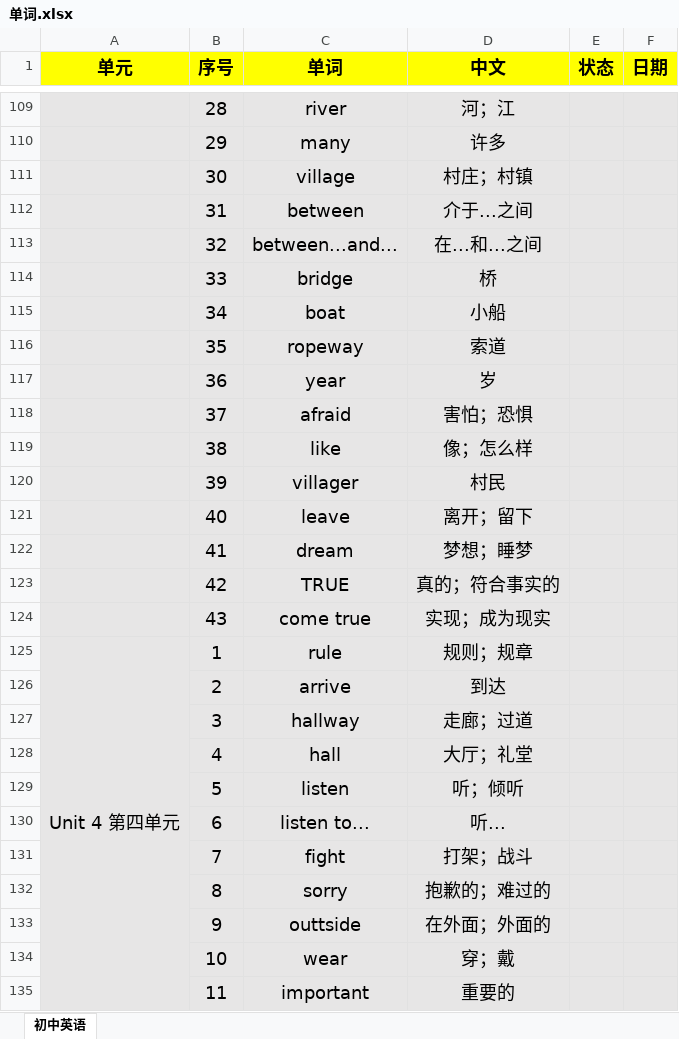
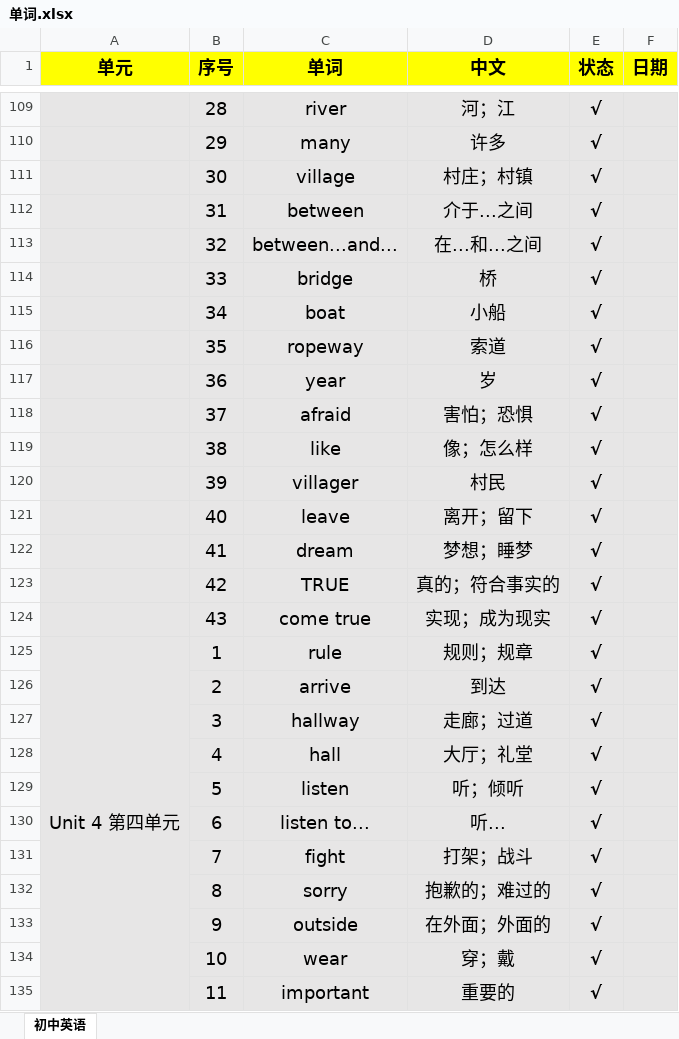
Before and after one commit to h-alone/Zhejiang-Huangyan-Middle-School, an Excel workbook: 单词.xlsx, sheet 初中英语, drawn as a sheet; only a part is shown, gaps mark what is left out; values as stored, in another font and other column widths than the file's, no borders; the diff covers the shown part only; the diff names each change by its address in the sheet, - before the commit and + after, or states it on an @@ line.

```diff
--- a/单词.xlsx (sheet 初中英语)
+++ b/单词.xlsx (sheet 初中英语)
-E109:E135 (状态): (empty)
+E109:E135 (状态): √
-C133 (单词): outtside
+C133 (单词): outside
```
Also changed, not shown: 55 edited cells elsewhere in this sheet.
